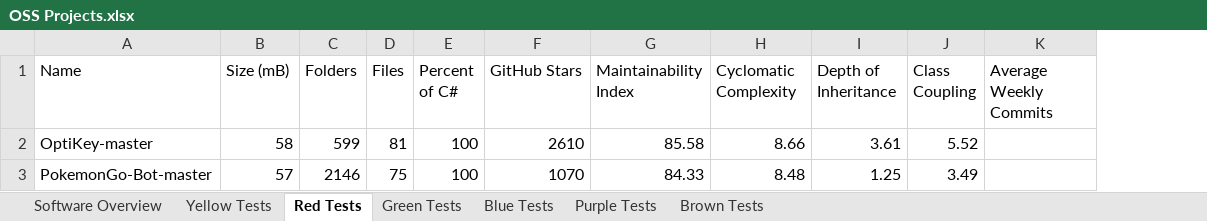
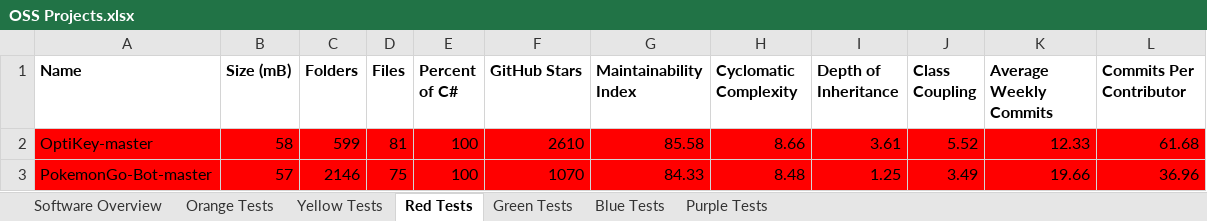
Before and after one commit to Tasswon/Software-Research-Project, an Excel workbook: OSS Projects.xlsx, sheet Red Tests, drawn as a sheet; values as stored, in another font and other column widths than the file's, no borders; the diff names each change by its address in the sheet, - before the commit and + after, or states it on an @@ line.

Commit message:
Concluded tests

```diff
--- a/OSS Projects.xlsx (sheet Red Tests)
+++ b/OSS Projects.xlsx (sheet Red Tests)
-sheet tab: Brown Tests
+sheet tab: Orange Tests
+column L (Commits Per Contributor), rows 2-3: 61.68 | 36.96
-A1:K1 bold: off
+A1:K1 bold: on
-A2:K3 fill: none
+A2:K3 fill: #FF0000
-K2 (Average Weekly Commits): (empty)
+K2 (Average Weekly Commits): 12.33
-K3 (Average Weekly Commits): (empty)
+K3 (Average Weekly Commits): 19.66
```
Also changed, not shown: sheet Software Overview, sheet Yellow Tests, sheet Blue Tests, sheet Purple Tests, sheet Green Tests, 5 other files.
